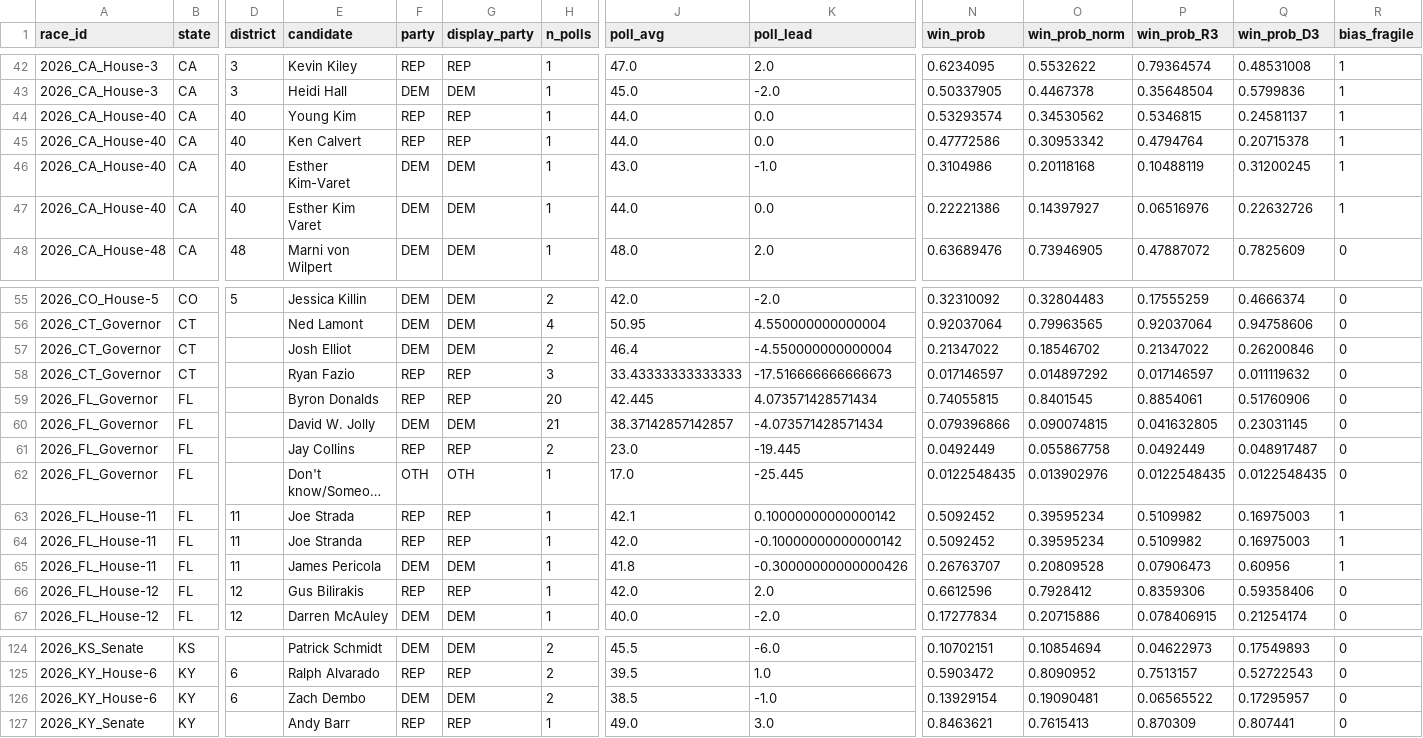
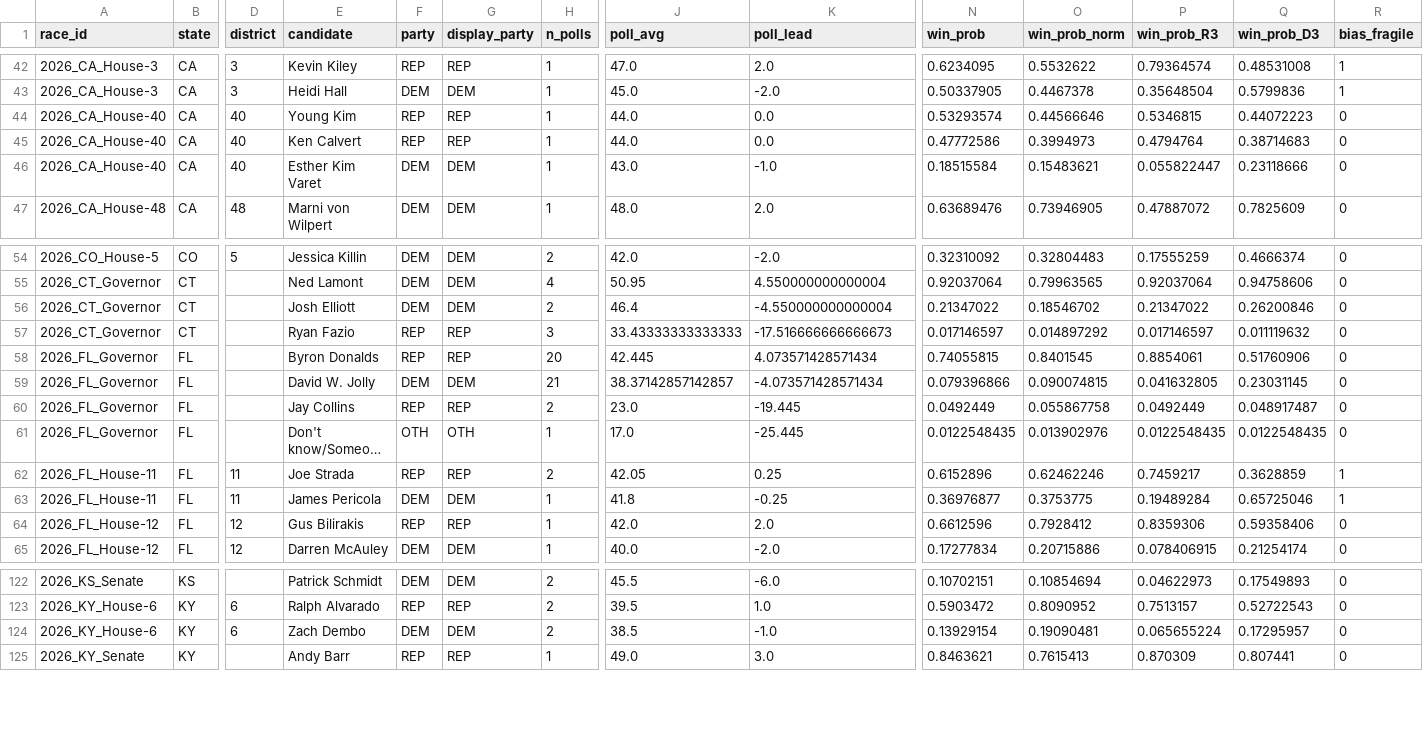
Before and after one commit to pjmerica/polling-agg-2026, a CSV file: data/processed/model_predictions_2026.csv, drawn as a sheet; only a part is shown, gaps mark what is left out; long unchanged cells end in …; removed rows and columns are numbered as before the commit, all else as after; rows hold the shown columns only; the diff names each change by its address in the sheet, - before the commit and + after, or states it on an @@ line.

```diff
--- a/data/processed/model_predictions_2026.csv
+++ b/data/processed/model_predictions_2026.csv
-O44 (win_prob_norm): 0.34530562
+O44 (win_prob_norm): 0.44566646
-Q44 (win_prob_D3): 0.24581137
+Q44 (win_prob_D3): 0.44072223
-R44:R46 (bias_fragile): 1
+R44:R46 (bias_fragile): 0
-O45 (win_prob_norm): 0.30953342
+O45 (win_prob_norm): 0.3994973
-Q45 (win_prob_D3): 0.20715378
+Q45 (win_prob_D3): 0.38714683
-E46 (candidate): Esther Kim-Varet
+E46 (candidate): Esther Kim Varet
-N46 (win_prob): 0.3104986
+N46 (win_prob): 0.18515584
-O46 (win_prob_norm): 0.20118168
+O46 (win_prob_norm): 0.15483621
-P46 (win_prob_R3): 0.10488119
+P46 (win_prob_R3): 0.055822447
-Q46 (win_prob_D3): 0.31200245
+Q46 (win_prob_D3): 0.23118666
-row 47: 2026_CA_House-40 | CA | 40 | Esther Kim Varet | DEM | DEM | 1 | 44.0 | 0.0 | 0.22221386 | 0.14397927 | 0.06516976 | 0.22632726 | 1
-E56 (candidate): Josh Elliot
+E56 (candidate): Josh Elliott
-H62 (n_polls): 1
+H62 (n_polls): 2
-J62 (poll_avg): 42.1
+J62 (poll_avg): 42.05
-K62 (poll_lead): 0.10000000000000142
+K62 (poll_lead): 0.25
-N62 (win_prob): 0.5092452
+N62 (win_prob): 0.6152896
-O62 (win_prob_norm): 0.39595234
+O62 (win_prob_norm): 0.62462246
-P62 (win_prob_R3): 0.5109982
+P62 (win_prob_R3): 0.7459217
-Q62 (win_prob_D3): 0.16975003
+Q62 (win_prob_D3): 0.3628859
-row 64: 2026_FL_House-11 | FL | 11 | Joe Stranda | REP | REP | 1 | 42.0 | -0.10000000000000142 | 0.5092452 | 0.39595234 | 0.5109982 | 0.16975003 | 1
-K63 (poll_lead): -0.30000000000000426
+K63 (poll_lead): -0.25
-N63 (win_prob): 0.26763707
+N63 (win_prob): 0.36976877
-O63 (win_prob_norm): 0.20809528
+O63 (win_prob_norm): 0.3753775
-P63 (win_prob_R3): 0.07906473
+P63 (win_prob_R3): 0.19489284
-Q63 (win_prob_D3): 0.60956
+Q63 (win_prob_D3): 0.65725046
-P124 (win_prob_R3): 0.06565522
+P124 (win_prob_R3): 0.065655224
```
Also changed, not shown: data/processed/model_margin_predictions_2026.csv, data/processed/model_primary_margin_predictions_2026.csv, 8 other files.
